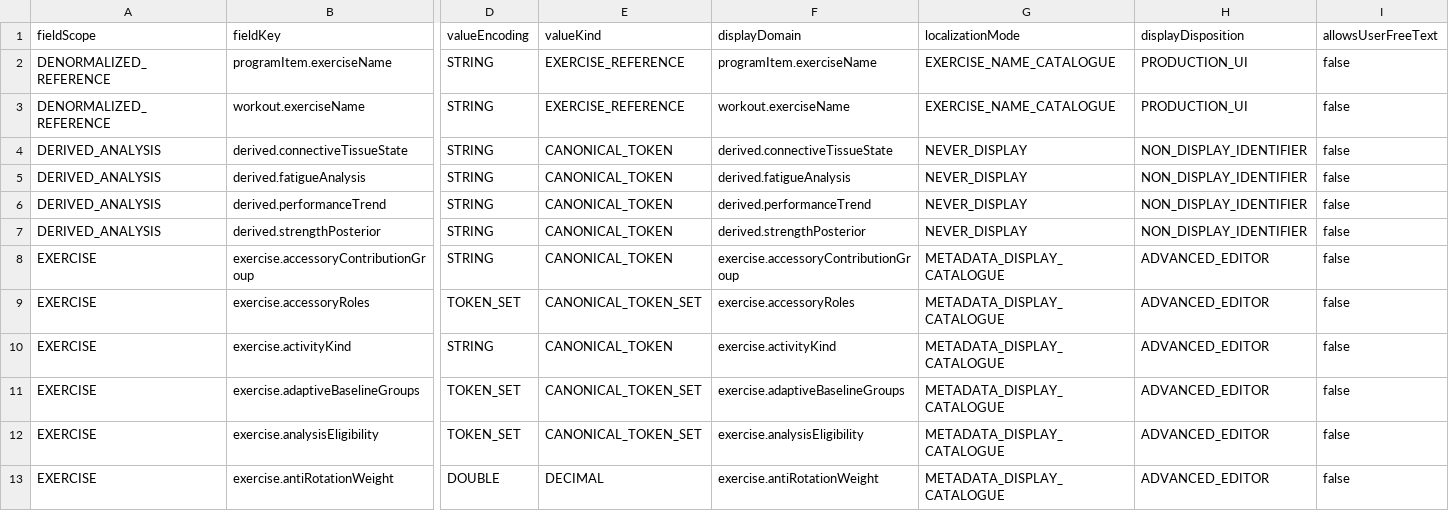
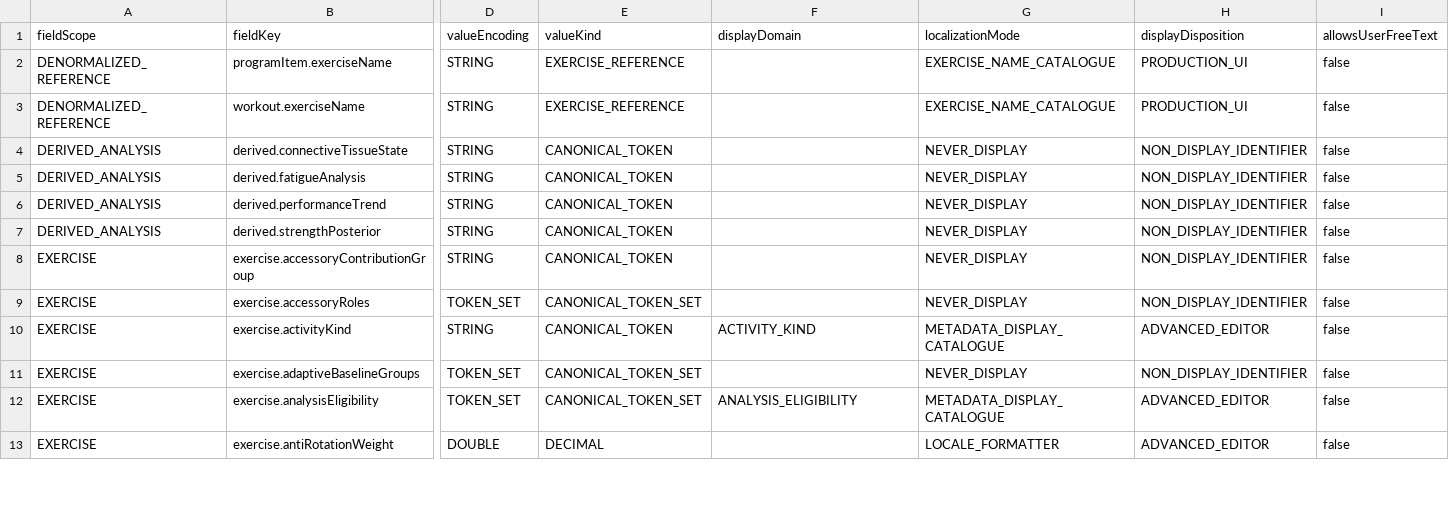
Before and after one commit to Mascollel-Ko/WhatYouGottaDo, a CSV file: docs/generated/metadata_field_display_contract.csv, drawn as a sheet; only a part is shown, gaps mark what is left out; the diff covers the shown part only; the diff names each change by its address in the sheet, - before the commit and + after, or states it on an @@ line.

Commit message:
fix(metadata): repair field display routing contracts
Cause:
- The generated field-display contract inferred domains from field names and routed typed values through the metadata token catalogue.
- Hybrid catalogue/user-text fields and archivedAt presentation semantics were not represented explicitly.

Change Summary:
- Made the metadata field registry the source of explicit display domains.
- Added a first-class catalogue-or-user-text localization mode for category and detail fields.
- Routed numeric, duration, and boolean values to typed presentation modes.
- Classified archivedAt and fields without approved display domains as non-display.
- Regenerated deterministic contracts and added a coverage audit.

Files:
- ExerciseMetadataBackupContract.kt: authoritative display routing contracts.
- metadata_field_display_contract artifacts: regenerated contract outputs.
- metadata_display_routing_audit.py and generated audit CSVs: deterministic coverage checks.
- ExerciseMetadataFieldRegistryContractTest.kt: routing and compatibility regression checks.

Behavior:
- Canonical metadata and persistence behavior are unchanged.
- Semantic metadata revision remains unchanged; only the display revision changes.
- Existing translation content and compatibility/search entries are preserved.

Next Worker Notes:
- UI callers still select MetadataDisplayField directly and are inventoried as 70 raw-code-prone decisions.
- Phase B must add a thin fieldKey router backed only by MetadataDisplayCatalogue.
- Phase C must migrate the inventoried callers without changing editor save values.

Tests:
- :app:testDebugUnitTest --tests *ExerciseMetadataFieldRegistryContractTest*: passed.
- metadata_display_routing_audit.py: passed.

```diff
--- a/docs/generated/metadata_field_display_contract.csv
+++ b/docs/generated/metadata_field_display_contract.csv
-F2 (displayDomain): programItem.exerciseName
+F2 (displayDomain): (empty)
-F3 (displayDomain): workout.exerciseName
+F3 (displayDomain): (empty)
-F4 (displayDomain): derived.connectiveTissueState
+F4 (displayDomain): (empty)
-F5 (displayDomain): derived.fatigueAnalysis
+F5 (displayDomain): (empty)
-F6 (displayDomain): derived.performanceTrend
+F6 (displayDomain): (empty)
-F7 (displayDomain): derived.strengthPosterior
+F7 (displayDomain): (empty)
-F8 (displayDomain): exercise.accessoryContributionGroup
+F8 (displayDomain): (empty)
-G8:G9 (localizationMode): METADATA_DISPLAY_CATALOGUE
+G8:G9 (localizationMode): NEVER_DISPLAY
-H8:H9 (displayDisposition): ADVANCED_EDITOR
+H8:H9 (displayDisposition): NON_DISPLAY_IDENTIFIER
-F9 (displayDomain): exercise.accessoryRoles
+F9 (displayDomain): (empty)
-F10 (displayDomain): exercise.activityKind
+F10 (displayDomain): ACTIVITY_KIND
-F11 (displayDomain): exercise.adaptiveBaselineGroups
+F11 (displayDomain): (empty)
-G11 (localizationMode): METADATA_DISPLAY_CATALOGUE
+G11 (localizationMode): NEVER_DISPLAY
-H11 (displayDisposition): ADVANCED_EDITOR
+H11 (displayDisposition): NON_DISPLAY_IDENTIFIER
-F12 (displayDomain): exercise.analysisEligibility
+F12 (displayDomain): ANALYSIS_ELIGIBILITY
-F13 (displayDomain): exercise.antiRotationWeight
+F13 (displayDomain): (empty)
-G13 (localizationMode): METADATA_DISPLAY_CATALOGUE
+G13 (localizationMode): LOCALE_FORMATTER
```
Also changed, not shown: 130 edited cells elsewhere in this file, 8 other files.
